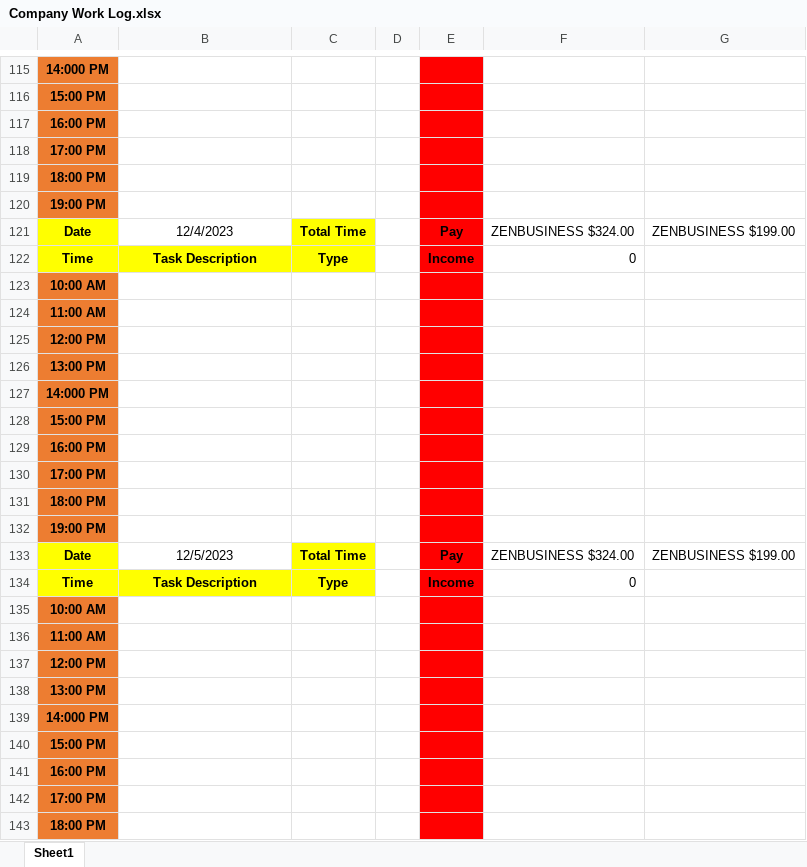
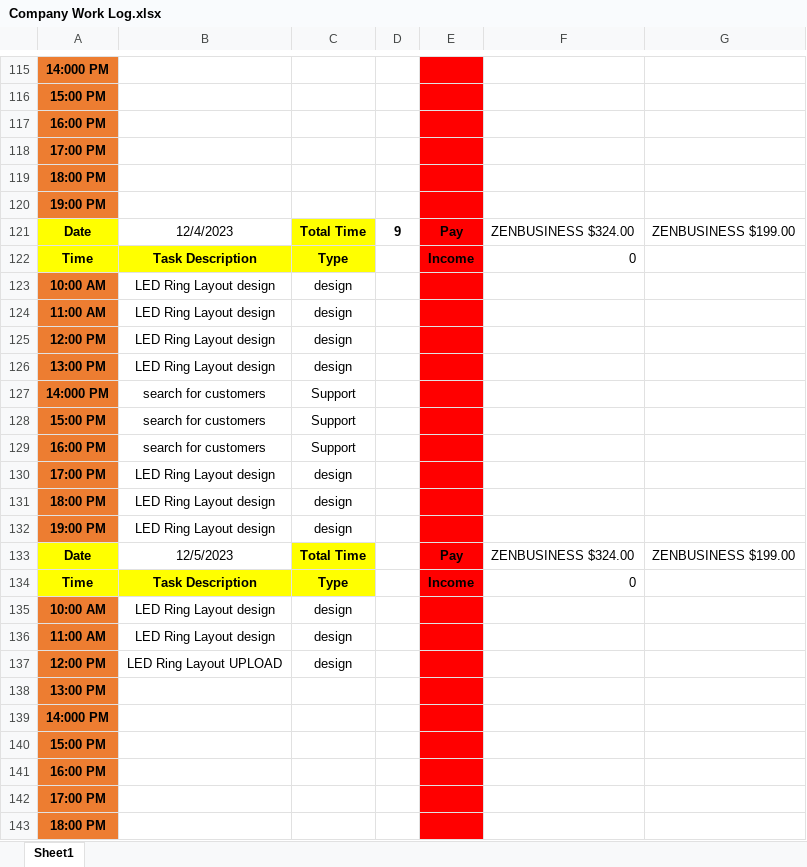
Before and after one commit to Bowen-Zhai/PCB-PLUSONE-LLC, an Excel workbook: Company Work Log.xlsx, sheet Sheet1, drawn as a sheet; only a part is shown, gaps mark what is left out; values as stored, in another font and other column widths than the file's, no borders; the diff names each change by its address in the sheet, - before the commit and + after, or states it on an @@ line.

Commit message:
Add files via upload

```diff
--- a/Company Work Log.xlsx (sheet Sheet1)
+++ b/Company Work Log.xlsx (sheet Sheet1)
-D121: (empty)
+D121: 9
-B123:B126: (empty)
+B123:B126: LED Ring Layout design
-C123:C126: (empty)
+C123:C126: design
-B127:B129: (empty)
+B127:B129: search for customers
-C127:C129: (empty)
+C127:C129: Support
-B130:B132: (empty)
+B130:B132: LED Ring Layout design
-C130:C132: (empty)
+C130:C132: design
-B135:B136: (empty)
+B135:B136: LED Ring Layout design
-C135:C137: (empty)
+C135:C137: design
-B137: (empty)
+B137: LED Ring Layout UPLOAD
```
